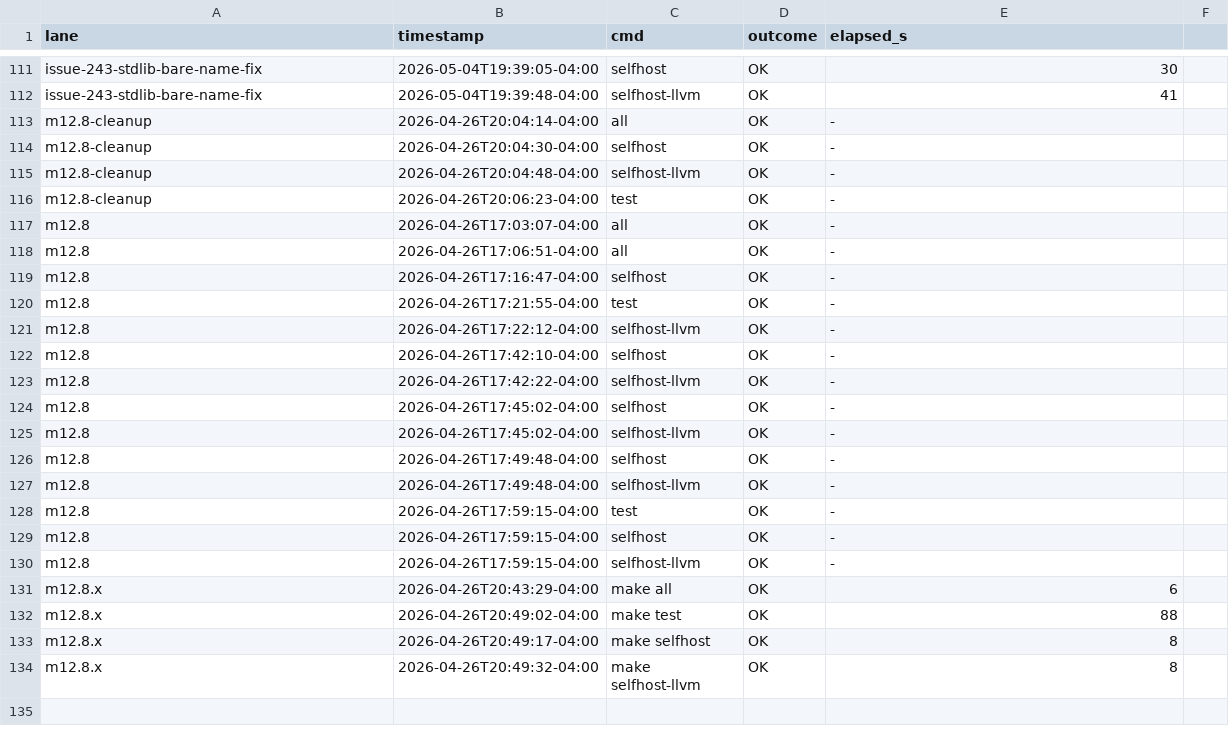
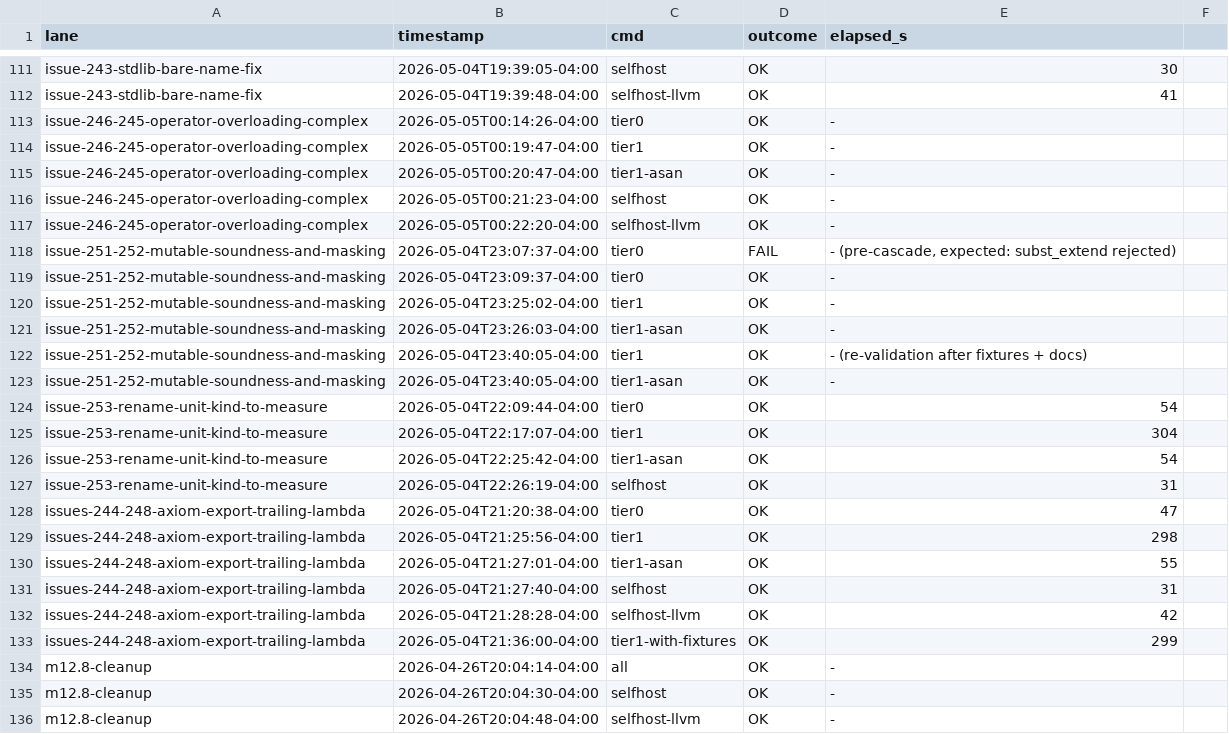
Before and after one commit to lnds/kaikai, a TSV file: metrics/build-history.tsv, drawn as a sheet; only a part is shown, gaps mark what is left out; the shorter side is filled out with more unchanged rows; the diff names each change by its address in the sheet, - before the commit and + after, or states it on an @@ line.

Commit message:
metrics: refresh after #246+#245

```diff
--- a/metrics/build-history.tsv
+++ b/metrics/build-history.tsv
+row 113: issue-246-245-operator-overloading-complex | 2026-05-05T00:14:26-04:00 | tier0 | OK | -
+row 114: issue-246-245-operator-overloading-complex | 2026-05-05T00:19:47-04:00 | tier1 | OK | -
+row 115: issue-246-245-operator-overloading-complex | 2026-05-05T00:20:47-04:00 | tier1-asan | OK | -
+row 116: issue-246-245-operator-overloading-complex | 2026-05-05T00:21:23-04:00 | selfhost | OK | -
+row 117: issue-246-245-operator-overloading-complex | 2026-05-05T00:22:20-04:00 | selfhost-llvm | OK | -
+row 118: issue-251-252-mutable-soundness-and-masking | 2026-05-04T23:07:37-04:00 | tier0 | FAIL | - (pre-cascade, expected: subst_extend rejected)
+row 119: issue-251-252-mutable-soundness-and-masking | 2026-05-04T23:09:37-04:00 | tier0 | OK | -
+row 120: issue-251-252-mutable-soundness-and-masking | 2026-05-04T23:25:02-04:00 | tier1 | OK | -
+row 121: issue-251-252-mutable-soundness-and-masking | 2026-05-04T23:26:03-04:00 | tier1-asan | OK | -
+row 122: issue-251-252-mutable-soundness-and-masking | 2026-05-04T23:40:05-04:00 | tier1 | OK | - (re-validation after fixtures + docs)
+row 123: issue-251-252-mutable-soundness-and-masking | 2026-05-04T23:40:05-04:00 | tier1-asan | OK | -
+row 124: issue-253-rename-unit-kind-to-measure | 2026-05-04T22:09:44-04:00 | tier0 | OK | 54
+row 125: issue-253-rename-unit-kind-to-measure | 2026-05-04T22:17:07-04:00 | tier1 | OK | 304
+row 126: issue-253-rename-unit-kind-to-measure | 2026-05-04T22:25:42-04:00 | tier1-asan | OK | 54
+row 127: issue-253-rename-unit-kind-to-measure | 2026-05-04T22:26:19-04:00 | selfhost | OK | 31
+row 128: issues-244-248-axiom-export-trailing-lambda | 2026-05-04T21:20:38-04:00 | tier0 | OK | 47
+row 129: issues-244-248-axiom-export-trailing-lambda | 2026-05-04T21:25:56-04:00 | tier1 | OK | 298
+row 130: issues-244-248-axiom-export-trailing-lambda | 2026-05-04T21:27:01-04:00 | tier1-asan | OK | 55
+row 131: issues-244-248-axiom-export-trailing-lambda | 2026-05-04T21:27:40-04:00 | selfhost | OK | 31
+row 132: issues-244-248-axiom-export-trailing-lambda | 2026-05-04T21:28:28-04:00 | selfhost-llvm | OK | 42
+row 133: issues-244-248-axiom-export-trailing-lambda | 2026-05-04T21:36:00-04:00 | tier1-with-fixtures | OK | 299
```
